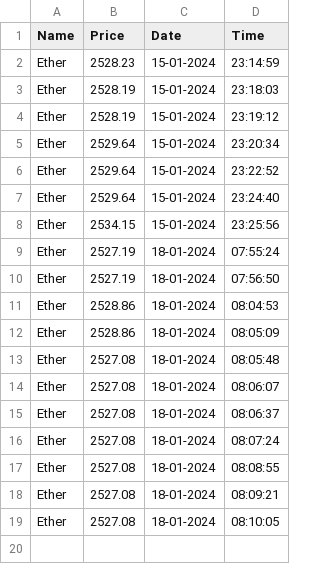
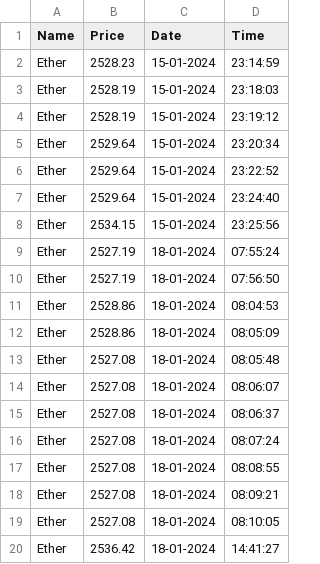
Before and after one commit to Sanika-Chavan/PrediCrypt, a CSV file: dataset-ETH.csv, drawn as a sheet; the diff names each change by its address in the sheet, - before the commit and + after, or states it on an @@ line.

```diff
--- a/dataset-ETH.csv
+++ b/dataset-ETH.csv
+row 20: Ether | 2536.42 | 18-01-2024 | 14:41:27
```
Also changed, not shown: dataset-ADA.csv, dataset-BTC.csv, 4 other files.
